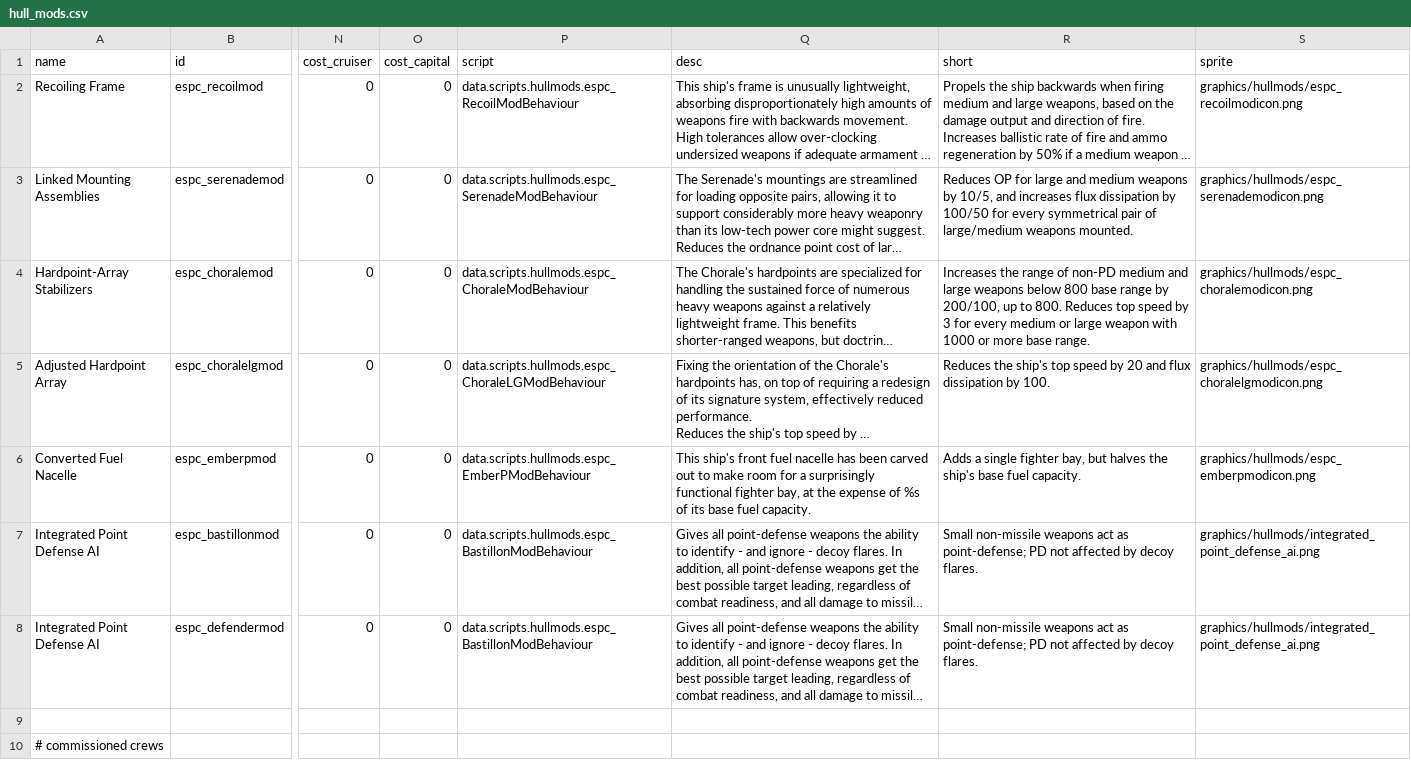
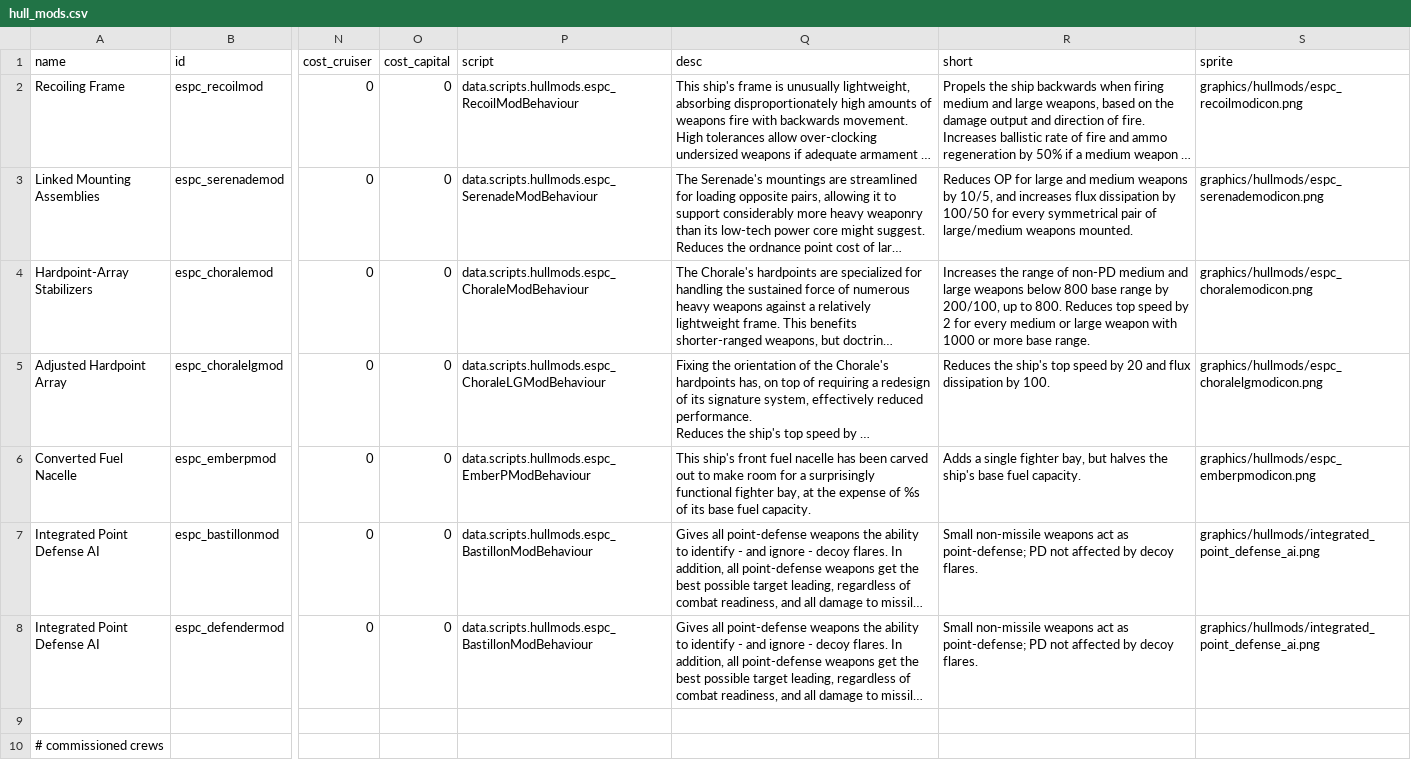
Before and after one commit to Mezzelo/Epsilon-Pact, a CSV file: data/hullmods/hull_mods.csv, drawn as a sheet; only a part is shown, gaps mark what is left out; long unchanged cells end in …; the diff names each change by its address in the sheet, - before the commit and + after, or states it on an @@ line.

```diff
--- a/data/hullmods/hull_mods.csv
+++ b/data/hullmods/hull_mods.csv
-R4 (short): …speed by 3 for every…
+R4 (short): …speed by 2 for every…
```
Also changed, not shown: data/hulls/ship_data.csv, data/strings/descriptions.csv, 39 other files.
